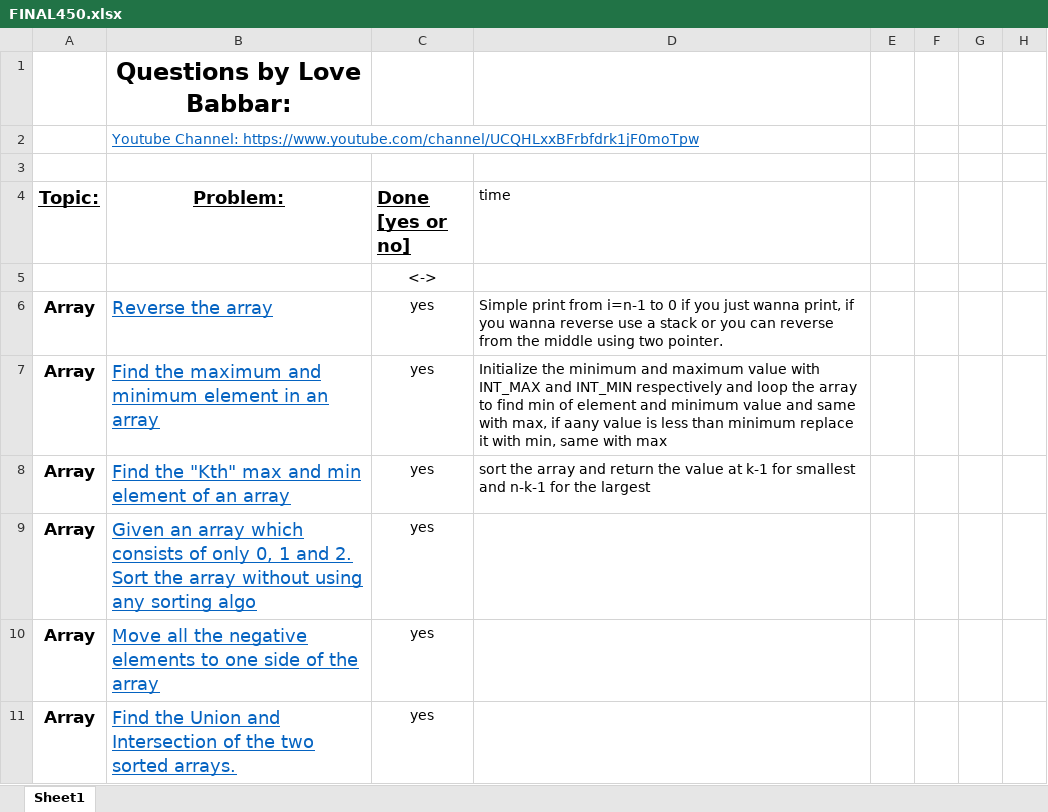
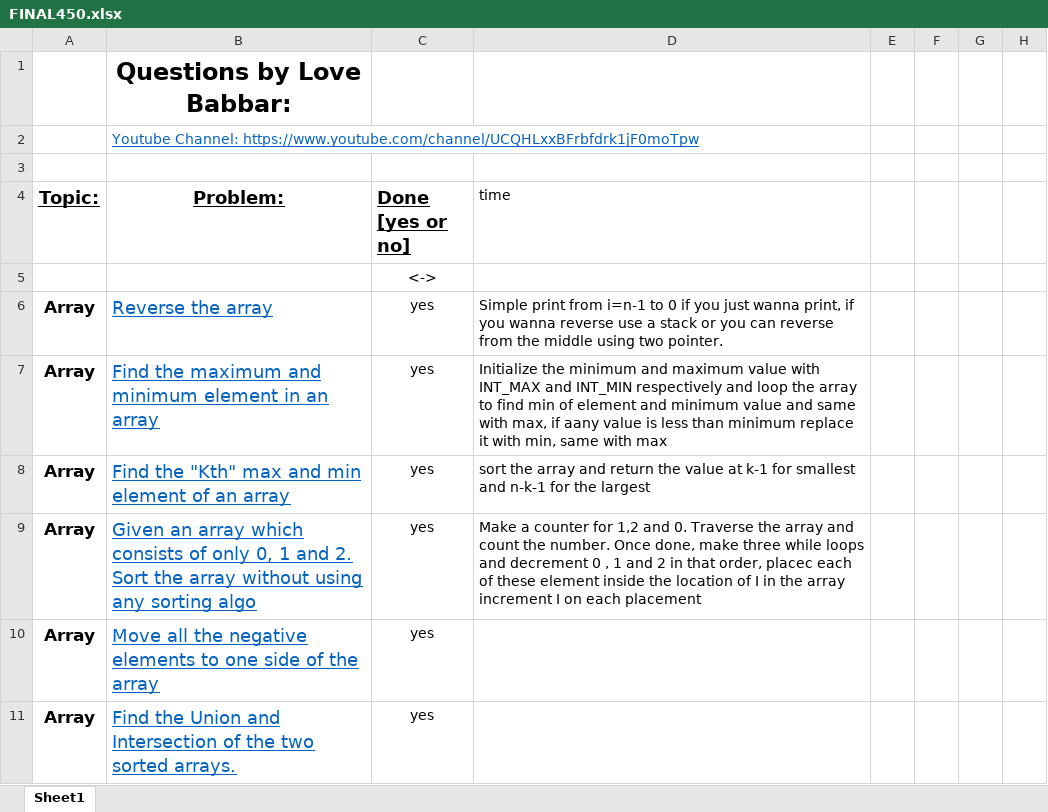
Before and after one commit to version0chiro/Ace-The-Code, an Excel workbook: FINAL450.xlsx, sheet Sheet1, drawn as a sheet; only a part is shown; values as stored, in another font and other column widths than the file's, no borders; conditional formats not drawn; the diff names each change by its address in the sheet, - before the commit and + after, or states it on an @@ line.

Commit message:
0,1,2 sorting explanation addedd

```diff
--- a/FINAL450.xlsx (sheet Sheet1)
+++ b/FINAL450.xlsx (sheet Sheet1)
-D9 (time): (empty)
+D9 (time): Make a counter for 1,2 and 0. Traverse the array and count the number. Once done, make three while loops and decrement 0 , 1 and 2 in that order, placec each of these element inside the location of I in the array increment I on each placement
```
